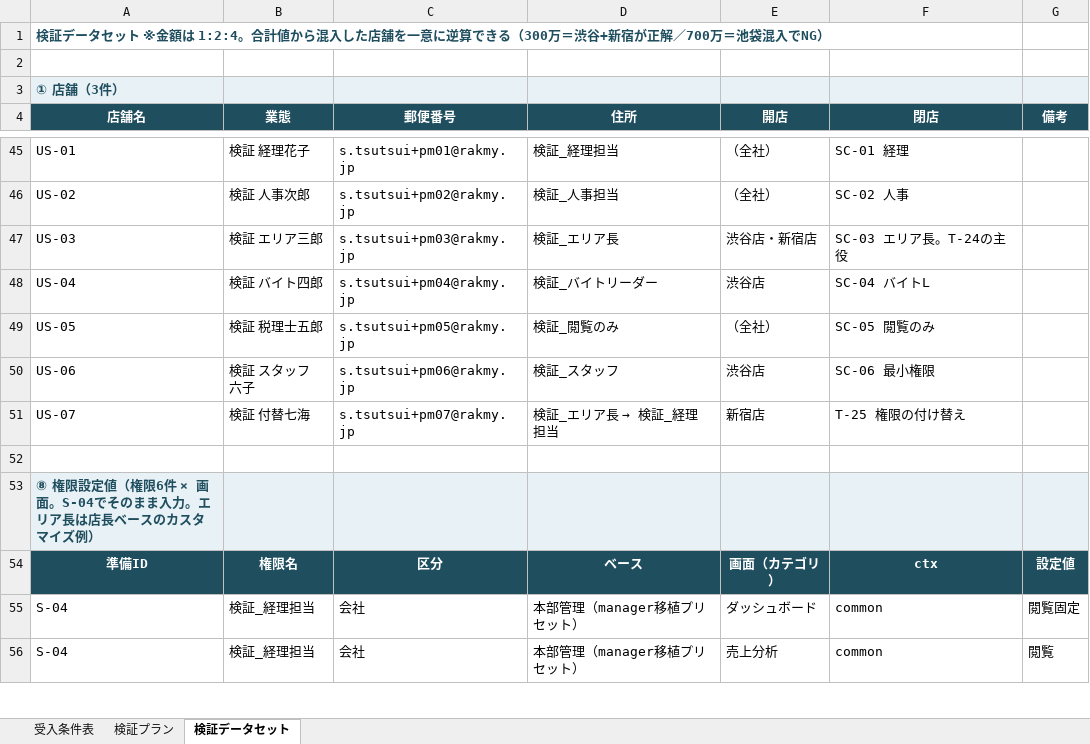
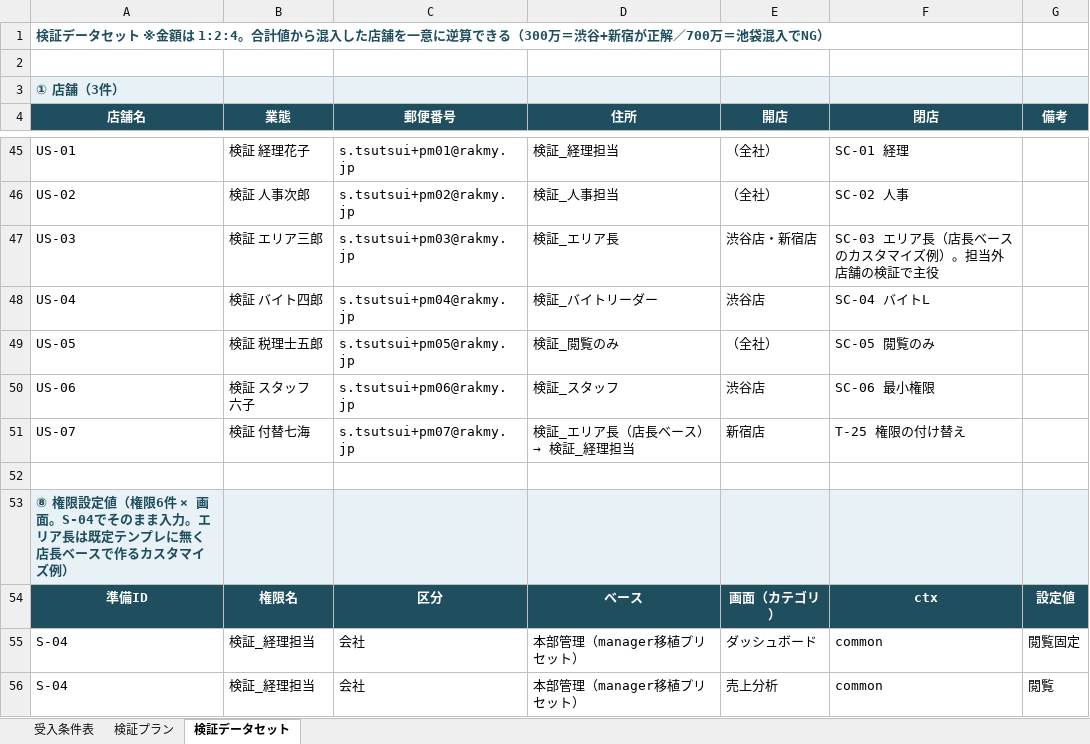
Before and after one commit to suguru789987/rakmy-permission-mock, an Excel workbook: 20260804_権限設定_検証資料.xlsx, sheet 検証データセット, drawn as a sheet; only a part is shown, gaps mark what is left out; values as stored, in another font and other column widths than the file's, no borders; the diff covers the shown part only; the diff names each change by its address in the sheet, - before the commit and + after, or states it on an @@ line.

```diff
--- a/20260804_権限設定_検証資料.xlsx (sheet 検証データセット)
+++ b/20260804_権限設定_検証資料.xlsx (sheet 検証データセット)
-F47 (閉店): SC-03 エリア長。T-24の主役
+F47 (閉店): SC-03 エリア長（店長ベースのカスタマイズ例）。担当外店舗の検証で主役
@@ D51 (住所): 検証_エリア長 → 検証_経理担当 → 検証_エリア長（店長ベース）→ 検証_経理担当 @@
-A53 (店舗名): …リア長は店長ベースのカスタマ…
+A53 (店舗名): …リア長は既定テンプレに無く店長ベースで作るカスタマ…
```
Also changed, not shown: 23 edited cells elsewhere in this sheet, sheet 検証プラン, 3 other files.
